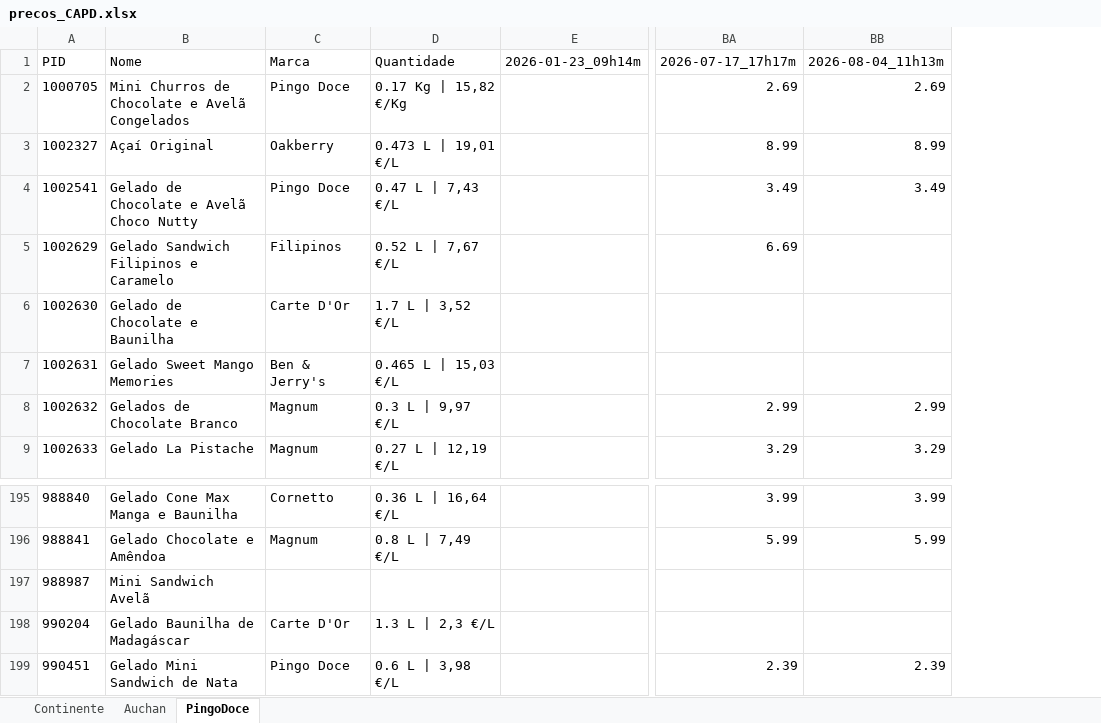
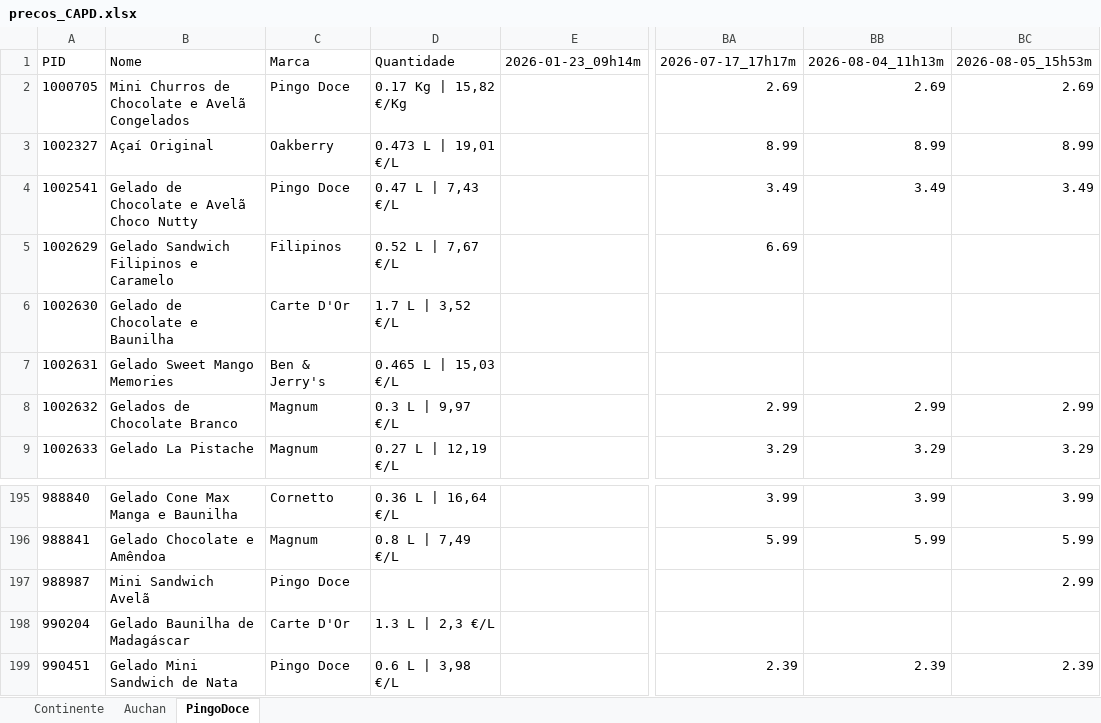
Before and after one commit to luizfernandofzhub/capd-prices, an Excel workbook: precos_CAPD.xlsx, sheet PingoDoce, drawn as a sheet; only a part is shown, gaps mark what is left out; values as stored, in another font and other column widths than the file's, no borders; the diff names each change by its address in the sheet, - before the commit and + after, or states it on an @@ line.

```diff
--- a/precos_CAPD.xlsx (sheet PingoDoce)
+++ b/precos_CAPD.xlsx (sheet PingoDoce)
+column BC, rows 1-9: 2026-08-05_15h53m | 2.69 | 8.99 | 3.49 |  |  |  | 2.99 | 3.29; rows 195-199: 3.99 | 5.99 | 2.99 |  | 2.39
-C197: (empty)
+C197: Pingo Doce
```
Also changed, not shown: sheet Auchan, sheet Continente.
